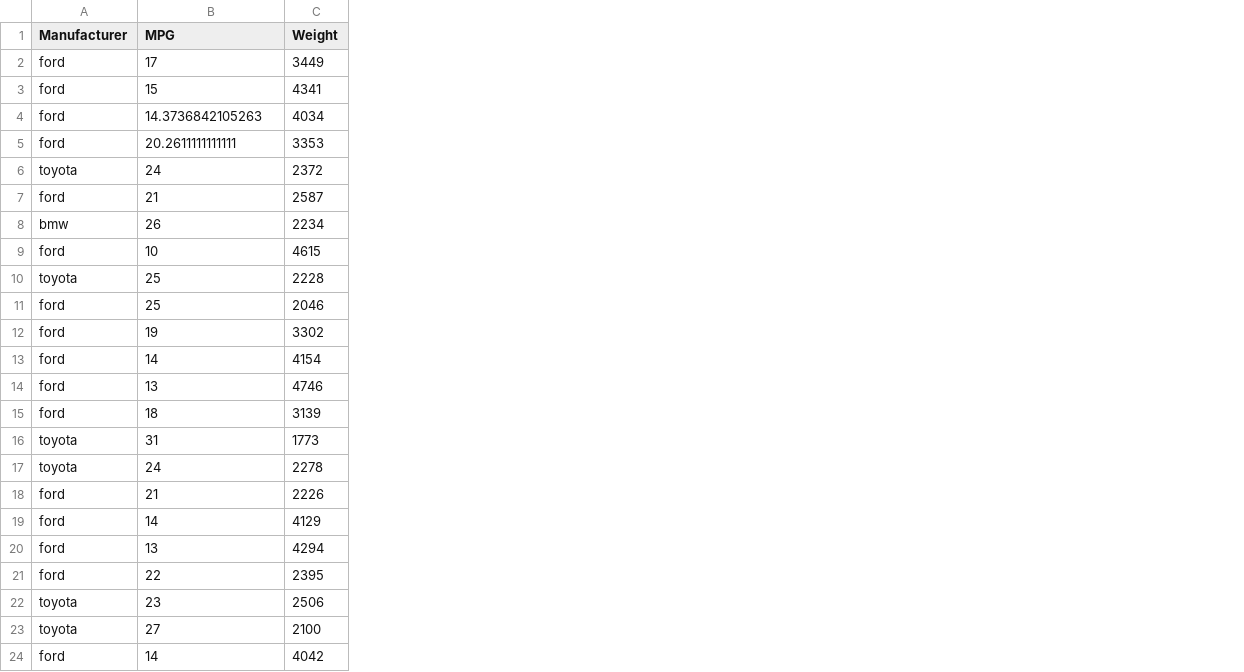
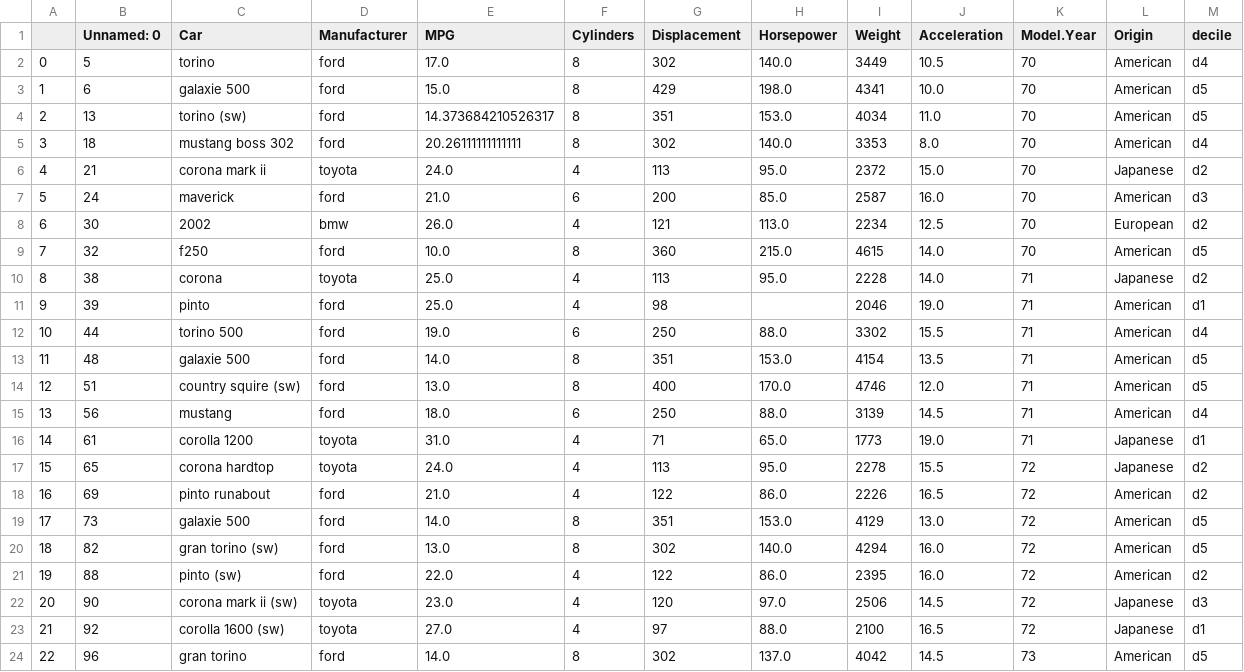
Before and after one commit to cs573-21s/02-datavis-7ways, a CSV file: R/cars-clean.csv, drawn as a sheet; only a part is shown; addresses are those after the commit; the diff covers the shown part only; the diff names each change by its address in the sheet, - before the commit and + after, or states it on an @@ line.

Commit message:
image and data files

```diff
--- a/R/cars-clean.csv
+++ b/R/cars-clean.csv
+column A, rows 2-24: 0 | 1 | 2 | 3 | 4 | 5 | 6 | 7 | 8 | 9 | 10 | 11 | 12 | 13 | 14 | 15 | 16 | 17 | 18 | 19 | 20 | 21 | 22
+column B (Unnamed: 0), rows 2-24: 5 | 6 | 13 | 18 | 21 | 24 | 30 | 32 | 38 | 39 | 44 | 48 | 51 | 56 | 61 | 65 | 69 | 73 | 82 | 88 | 90 | 92 | 96
+column C (Car), rows 2-24: torino | galaxie 500 | torino (sw) | mustang boss 302 | corona mark ii | maverick | 2002 | f250 | corona | pinto | torino 500 | galaxie 500 | country squire (sw) | mustang | corolla 1200 | corona hardtop | pinto runabout | galaxie 500 | gran torino (sw) | pinto (sw) | corona mark ii (sw) | corolla 1600 (sw) | gran torino
+column F (Cylinders), rows 2-24: 8 | 8 | 8 | 8 | 4 | 6 | 4 | 8 | 4 | 4 | 6 | 8 | 8 | 6 | 4 | 4 | 4 | 8 | 8 | 4 | 4 | 4 | 8
+column G (Displacement), rows 2-24: 302 | 429 | 351 | 302 | 113 | 200 | 121 | 360 | 113 | 98 | 250 | 351 | 400 | 250 | 71 | 113 | 122 | 351 | 302 | 122 | 120 | 97 | 302
+column H (Horsepower), rows 2-24: 140.0 | 198.0 | 153.0 | 140.0 | 95.0 | 85.0 | 113.0 | 215.0 | 95.0 |  | 88.0 | 153.0 | 170.0 | 88.0 | 65.0 | 95.0 | 86.0 | 153.0 | 140.0 | 86.0 | 97.0 | 88.0 | 137.0
+column J (Acceleration), rows 2-24: 10.5 | 10.0 | 11.0 | 8.0 | 15.0 | 16.0 | 12.5 | 14.0 | 14.0 | 19.0 | 15.5 | 13.5 | 12.0 | 14.5 | 19.0 | 15.5 | 16.5 | 13.0 | 16.0 | 16.0 | 14.5 | 16.5 | 14.5
+column K (Model.Year), rows 2-24: 70 | 70 | 70 | 70 | 70 | 70 | 70 | 70 | 71 | 71 | 71 | 71 | 71 | 71 | 71 | 72 | 72 | 72 | 72 | 72 | 72 | 72 | 73
+column L (Origin), rows 2-24: American | American | American | American | Japanese | American | European | American | Japanese | American | American | American | American | American | Japanese | Japanese | American | American | American | American | Japanese | Japanese | American
+column M (decile), rows 2-24: d4 | d5 | d5 | d4 | d2 | d3 | d2 | d5 | d2 | d1 | d4 | d5 | d5 | d4 | d1 | d2 | d2 | d5 | d5 | d2 | d3 | d1 | d5
-E2 (MPG): 17
+E2 (MPG): 17.0
-E3 (MPG): 15
+E3 (MPG): 15.0
-E4 (MPG): 14.3736842105263
+E4 (MPG): 14.373684210526317
-E5 (MPG): 20.2611111111111
+E5 (MPG): 20.26111111111111
-E6 (MPG): 24
+E6 (MPG): 24.0
-E7 (MPG): 21
+E7 (MPG): 21.0
-E8 (MPG): 26
+E8 (MPG): 26.0
-E9 (MPG): 10
+E9 (MPG): 10.0
-E10:E11 (MPG): 25
+E10:E11 (MPG): 25.0
-E12 (MPG): 19
+E12 (MPG): 19.0
-E13 (MPG): 14
+E13 (MPG): 14.0
-E14 (MPG): 13
+E14 (MPG): 13.0
-E15 (MPG): 18
+E15 (MPG): 18.0
-E16 (MPG): 31
+E16 (MPG): 31.0
-E17 (MPG): 24
+E17 (MPG): 24.0
-E18 (MPG): 21
+E18 (MPG): 21.0
-E19 (MPG): 14
+E19 (MPG): 14.0
-E20 (MPG): 13
+E20 (MPG): 13.0
-E21 (MPG): 22
+E21 (MPG): 22.0
-E22 (MPG): 23
+E22 (MPG): 23.0
-E23 (MPG): 27
+E23 (MPG): 27.0
-E24 (MPG): 14
+E24 (MPG): 14.0
```
Also changed, not shown: 39 edited cells elsewhere in this file, matplotlib/cars-clean.csv, sns/cars-clean.csv, 1 other file.
